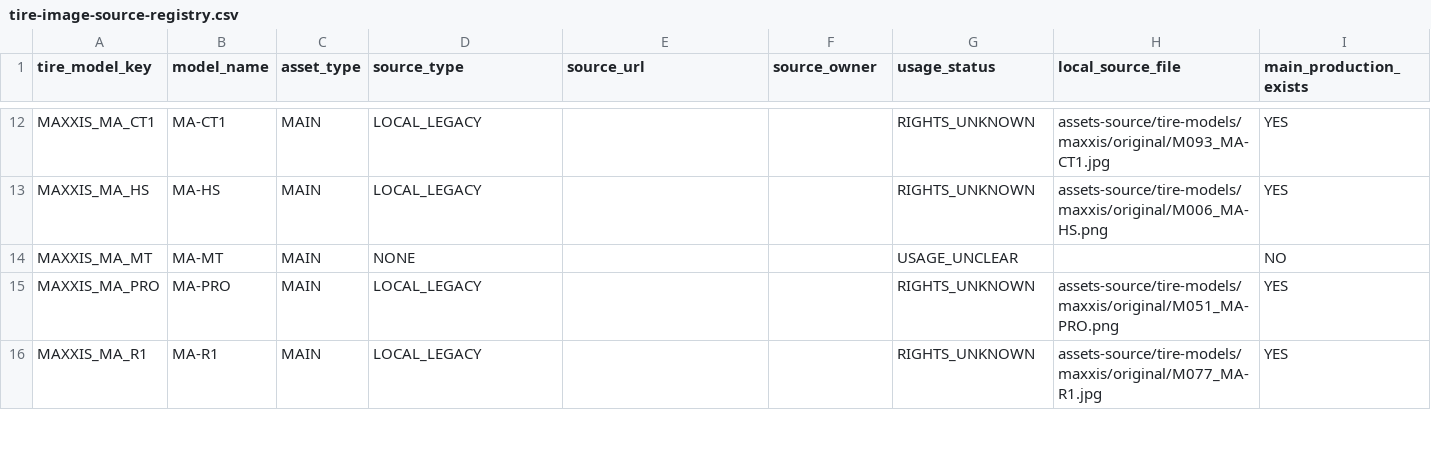
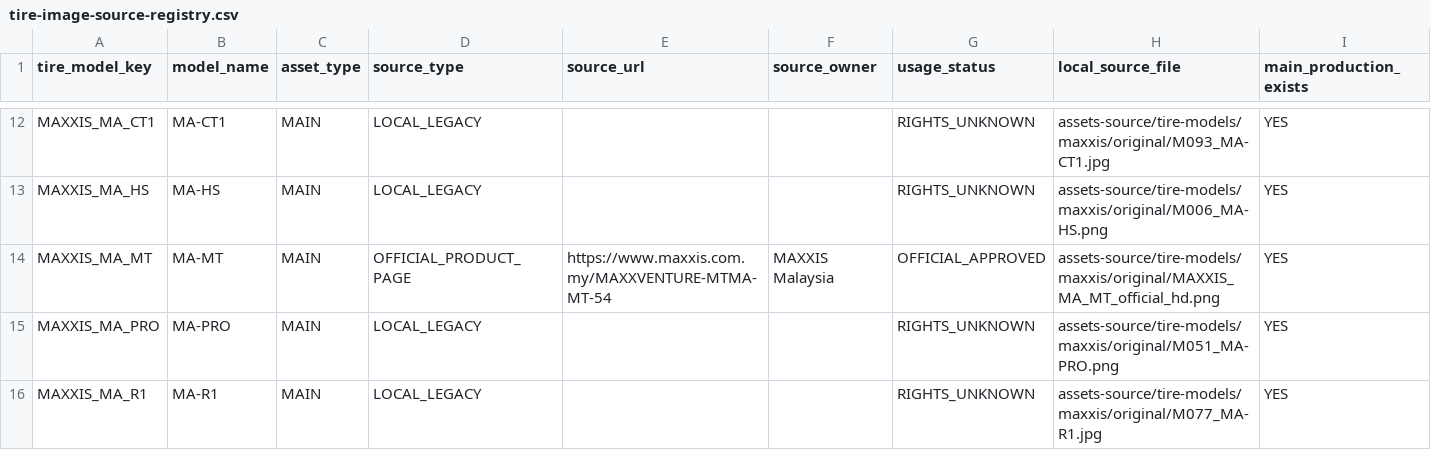
Before and after one commit to tisan82/FitBike, a CSV file: scripts/tire-assets/tire-image-source-registry.csv, drawn as a sheet; only a part is shown, gaps mark what is left out; removed rows and columns are numbered as before the commit, all else as after; rows hold the shown columns only; the diff names each change by its address in the sheet, - before the commit and + after, or states it on an @@ line.

Commit message:
feat: complete maxxis tire image rollout

```diff
--- a/scripts/tire-assets/tire-image-source-registry.csv
+++ b/scripts/tire-assets/tire-image-source-registry.csv
-row 14: MAXXIS_MA_MT | MA-MT | MAIN | NONE |  |  | USAGE_UNCLEAR |  | NO
+row 14: MAXXIS_MA_MT | MA-MT | MAIN | OFFICIAL_PRODUCT_PAGE | https://www.maxxis.com.my/MAXXVENTURE-MTMA-MT-54 | MAXXIS Malaysia | OFFICIAL_APPROVED | assets-source/tire-models/maxxis/original/MAXXIS_MA_MT_official_hd.png | YES
```
